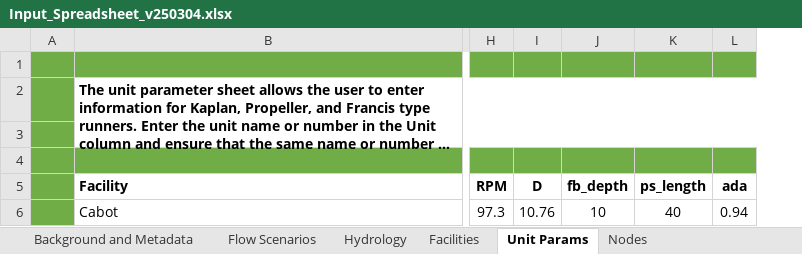
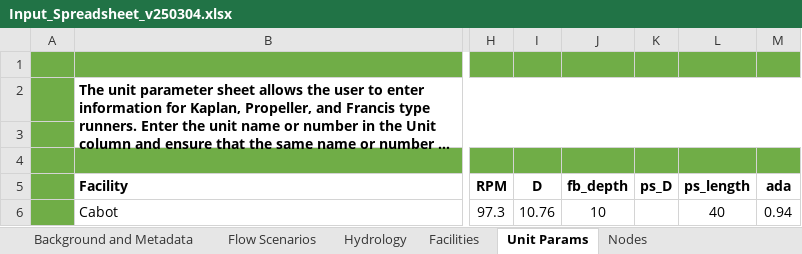
Before and after one commit to knebiolo/stryke, an Excel workbook: Spreadsheet Interface/Input_Spreadsheet_v250304.xlsx, sheet Unit Params, drawn as a sheet; only a part is shown, gaps mark what is left out; long unchanged cells end in …; values as stored, in another font and other column widths than the file's, no borders; the diff names each change by its address in the sheet, - before the commit and + after, or states it on an @@ line.

```diff
--- a/Spreadsheet Interface/Input_Spreadsheet_v250304.xlsx (sheet Unit Params)
+++ b/Spreadsheet Interface/Input_Spreadsheet_v250304.xlsx (sheet Unit Params)
+column K (ps_D), empty
```
Also changed, not shown: sheet Population, formulas that keep their value, Spreadsheet Interface/Examples/Run_of_River_Complex_Network_Cabot_Station.xlsx, 3 other files.
